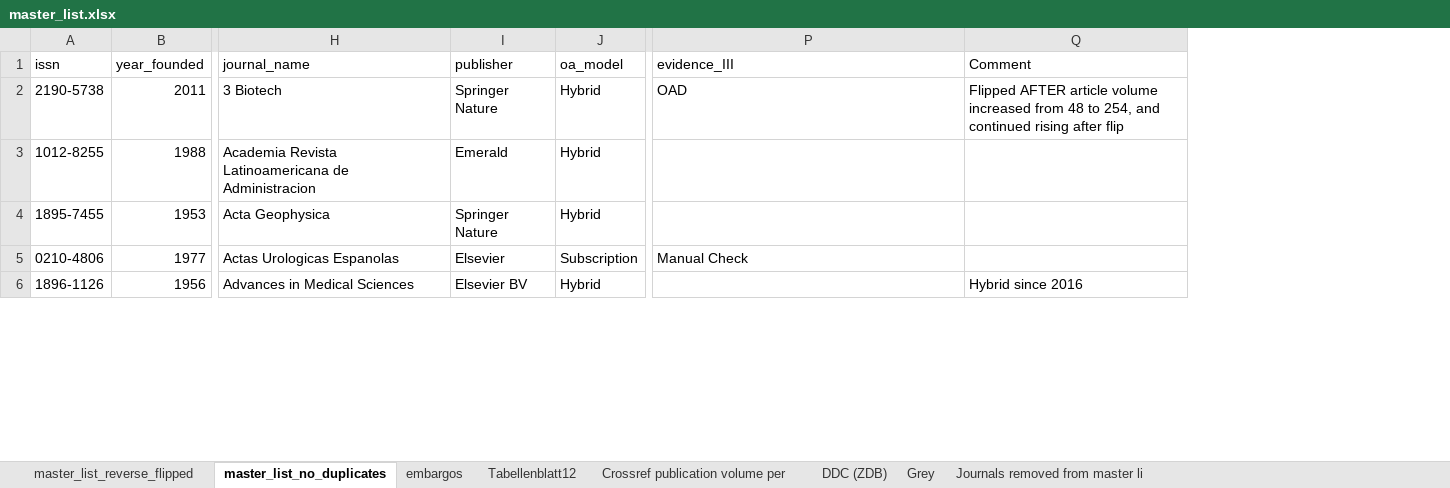
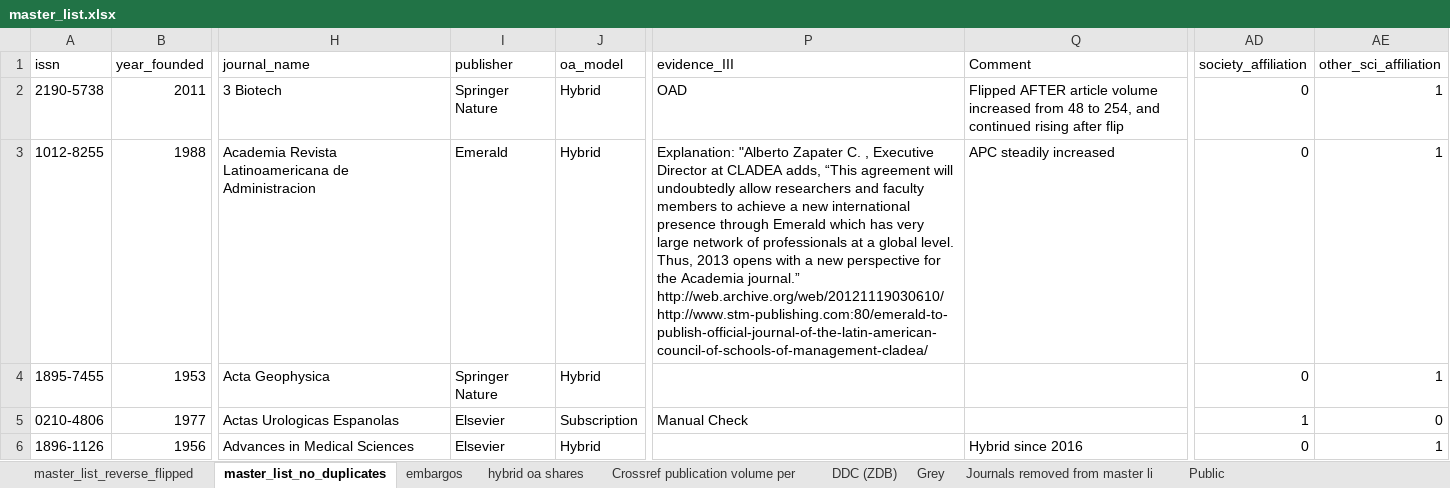
Before and after one commit to njahn82/rev_flip_results, an Excel workbook: data/master_list.xlsx, sheet master_list_no_duplicates, drawn as a sheet; only a part is shown, gaps mark what is left out; values as stored, in another font and other column widths than the file's, no cell formats; charts and pictures not drawn; the diff covers the shown part only; the diff names each change by its address in the sheet, - before the commit and + after, or states it on an @@ line.

```diff
--- a/data/master_list.xlsx (sheet master_list_no_duplicates)
+++ b/data/master_list.xlsx (sheet master_list_no_duplicates)
-sheet tab: Tabellenblatt12
+sheet tab: hybrid oa shares
+sheet tab: Public
+column AD (society_affiliation), rows 2-6: 0 | 0 | 0 | 1 | 0
+column AE (other_sci_affiliation), rows 2-6: 1 | 1 | 1 | 0 | 1
-P3 (evidence_III): (empty)
+P3 (evidence_III): Explanation: "Alberto Zapater C. , Executive Director at CLADEA adds, “This agreement will undoubtedly allow researchers and faculty members to achieve a new international presence through Emerald which has very large network of professionals at a global level. Thus, 2013 opens with a new perspective for the Academia journal.” http://web.archive.org/web/20121119030610/http://www.stm-publishing.com:80/emerald-to-publish-official-journal-of-the-latin-american-council-of-schools-of-management-cladea/
-Q3 (Comment): (empty)
+Q3 (Comment): APC steadily increased
-I6 (publisher): Elsevier BV
+I6 (publisher): Elsevier
```
Also changed, not shown: 2 removed rows and 56 edited cells elsewhere in this sheet, sheet hybrid oa shares, sheet embargos, sheet Grey, cell formats, formulas that keep their value, charts or pictures, 5 other files.
